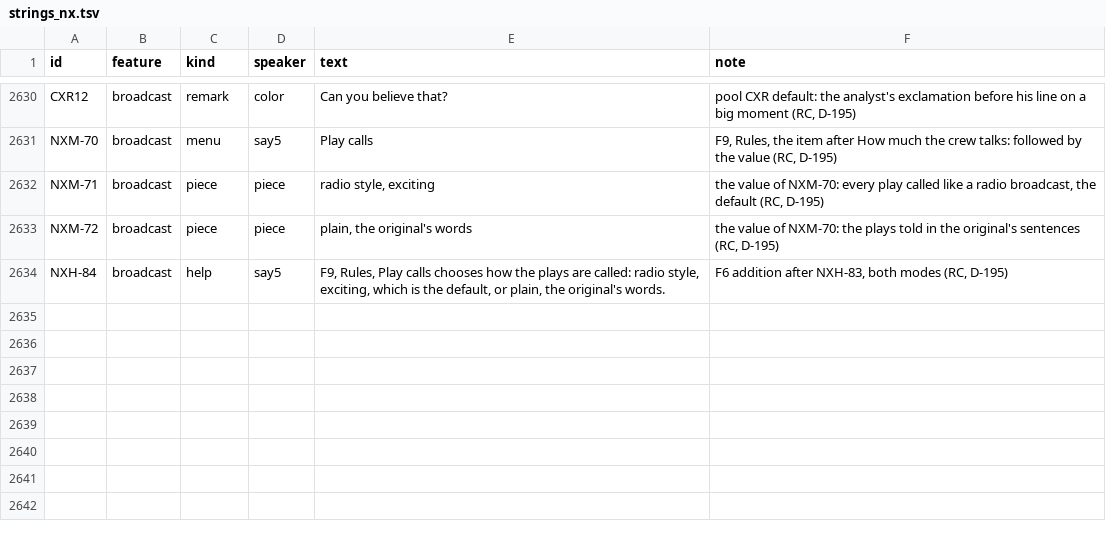
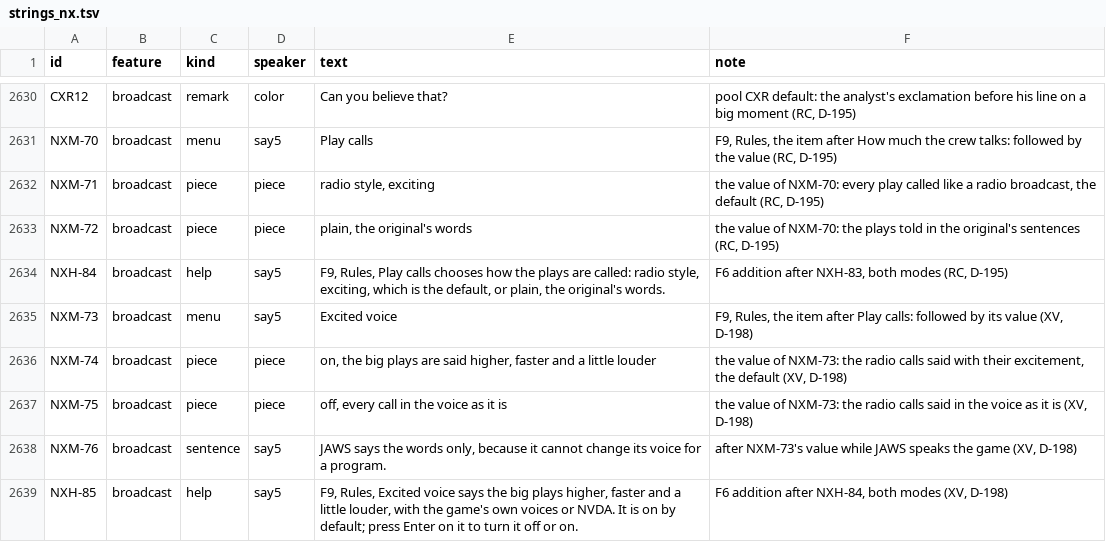
Before and after one commit to joshknnd1982/nfl-football-4-audio-game, a TSV file: spec/strings_nx.tsv, drawn as a sheet; only a part is shown, gaps mark what is left out; the diff names each change by its address in the sheet, - before the commit and + after, or states it on an @@ line.

```diff
--- a/spec/strings_nx.tsv
+++ b/spec/strings_nx.tsv
+row 2635: NXM-73 | broadcast | menu | say5 | Excited voice | F9, Rules, the item after Play calls: followed by its value (XV, D-198)
+row 2636: NXM-74 | broadcast | piece | piece | on, the big plays are said higher, faster and a little louder | the value of NXM-73: the radio calls said with their excitement, the default (XV, D-198)
+row 2637: NXM-75 | broadcast | piece | piece | off, every call in the voice as it is | the value of NXM-73: the radio calls said in the voice as it is (XV, D-198)
+row 2638: NXM-76 | broadcast | sentence | say5 | JAWS says the words only, because it cannot change its voice for a program. | after NXM-73's value while JAWS speaks the game (XV, D-198)
+row 2639: NXH-85 | broadcast | help | say5 | F9, Rules, Excited voice says the big plays higher, faster and a little louder, with the game's own voices or NVDA. It is on by default; press Enter on it to turn it off or on. | F6 addition after NXH-84, both modes (XV, D-198)
```
Also changed, not shown: 49 other files.
